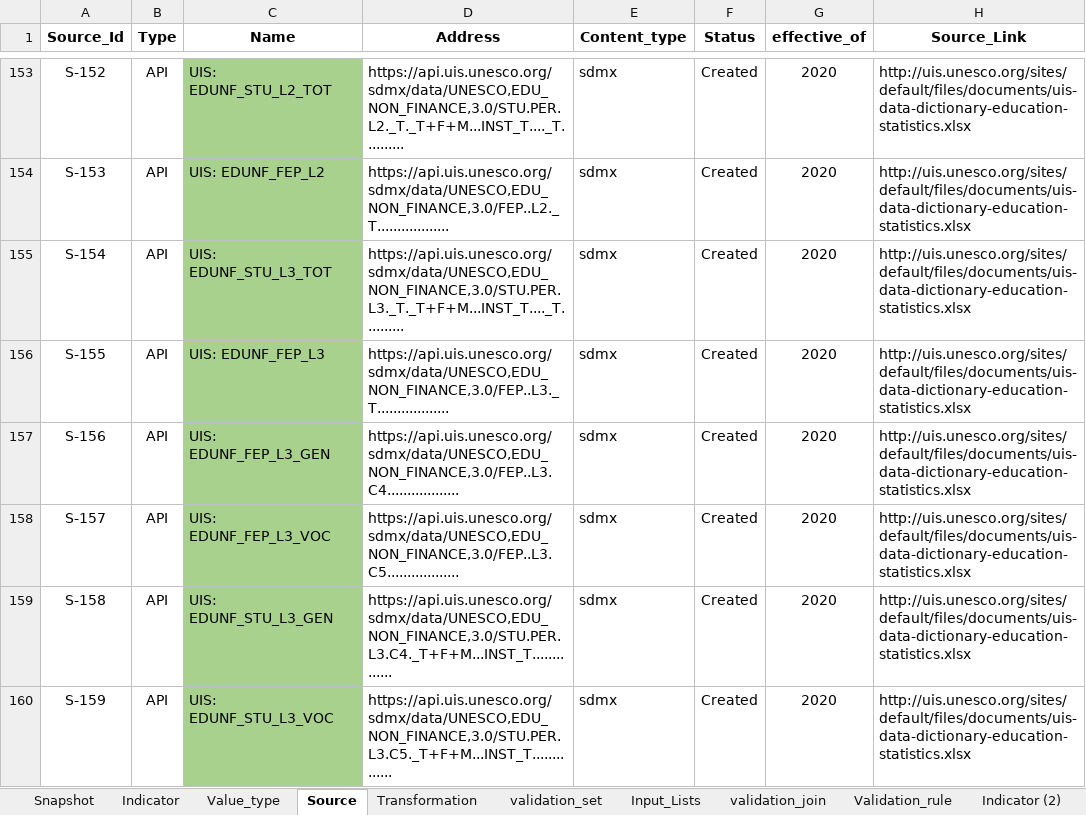
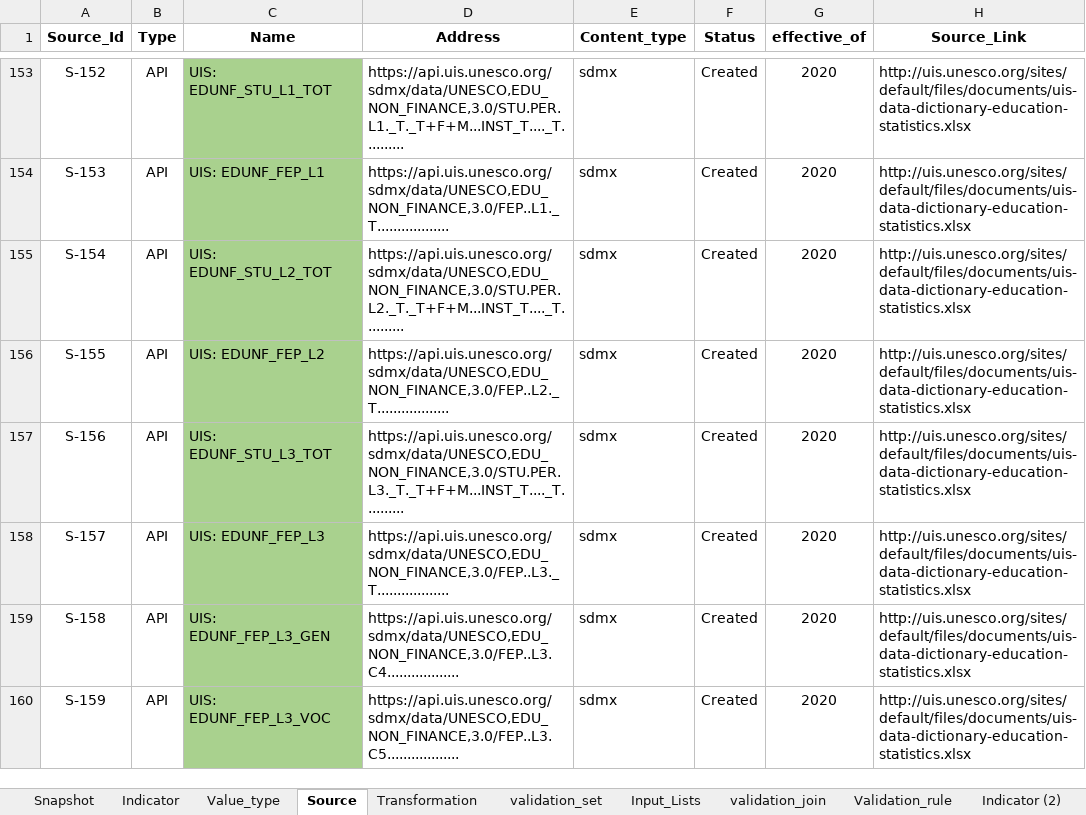
Before and after one commit to UNICEFECAR/data-etl, an Excel workbook: tmee/data_in/data_dictionary/indicator_dictionary_TM_v8.xlsx, sheet Source, drawn as a sheet; only a part is shown, gaps mark what is left out; values as stored, in another font and other column widths than the file's, no borders; the diff covers the shown part only; the diff names each change by its address in the sheet, - before the commit and + after, or states it on an @@ line.

Commit message:
updated data dictionary

```diff
--- a/tmee/data_in/data_dictionary/indicator_dictionary_TM_v8.xlsx (sheet Source)
+++ b/tmee/data_in/data_dictionary/indicator_dictionary_TM_v8.xlsx (sheet Source)
-C153 (Name): UIS: EDUNF_STU_L2_TOT
+C153 (Name): UIS: EDUNF_STU_L1_TOT
-D153 (Address): https://api.uis.unesco.org/sdmx/data/UNESCO,EDU_NON_FINANCE,3.0/STU.PER.L2._T._T+F+M...INST_T...._T..........
+D153 (Address): https://api.uis.unesco.org/sdmx/data/UNESCO,EDU_NON_FINANCE,3.0/STU.PER.L1._T._T+F+M...INST_T...._T..........
-C154 (Name): UIS: EDUNF_FEP_L2
+C154 (Name): UIS: EDUNF_FEP_L1
-D154 (Address): https://api.uis.unesco.org/sdmx/data/UNESCO,EDU_NON_FINANCE,3.0/FEP..L2._T..................
+D154 (Address): https://api.uis.unesco.org/sdmx/data/UNESCO,EDU_NON_FINANCE,3.0/FEP..L1._T..................
-C155 (Name): UIS: EDUNF_STU_L3_TOT
+C155 (Name): UIS: EDUNF_STU_L2_TOT
-D155 (Address): https://api.uis.unesco.org/sdmx/data/UNESCO,EDU_NON_FINANCE,3.0/STU.PER.L3._T._T+F+M...INST_T...._T..........
+D155 (Address): https://api.uis.unesco.org/sdmx/data/UNESCO,EDU_NON_FINANCE,3.0/STU.PER.L2._T._T+F+M...INST_T...._T..........
-C156 (Name): UIS: EDUNF_FEP_L3
+C156 (Name): UIS: EDUNF_FEP_L2
-D156 (Address): https://api.uis.unesco.org/sdmx/data/UNESCO,EDU_NON_FINANCE,3.0/FEP..L3._T..................
+D156 (Address): https://api.uis.unesco.org/sdmx/data/UNESCO,EDU_NON_FINANCE,3.0/FEP..L2._T..................
-C157 (Name): UIS: EDUNF_FEP_L3_GEN
+C157 (Name): UIS: EDUNF_STU_L3_TOT
-D157 (Address): https://api.uis.unesco.org/sdmx/data/UNESCO,EDU_NON_FINANCE,3.0/FEP..L3.C4..................
+D157 (Address): https://api.uis.unesco.org/sdmx/data/UNESCO,EDU_NON_FINANCE,3.0/STU.PER.L3._T._T+F+M...INST_T...._T..........
-C158 (Name): UIS: EDUNF_FEP_L3_VOC
+C158 (Name): UIS: EDUNF_FEP_L3
-D158 (Address): https://api.uis.unesco.org/sdmx/data/UNESCO,EDU_NON_FINANCE,3.0/FEP..L3.C5..................
+D158 (Address): https://api.uis.unesco.org/sdmx/data/UNESCO,EDU_NON_FINANCE,3.0/FEP..L3._T..................
-C159 (Name): UIS: EDUNF_STU_L3_GEN
+C159 (Name): UIS: EDUNF_FEP_L3_GEN
-D159 (Address): https://api.uis.unesco.org/sdmx/data/UNESCO,EDU_NON_FINANCE,3.0/STU.PER.L3.C4._T+F+M...INST_T..............
+D159 (Address): https://api.uis.unesco.org/sdmx/data/UNESCO,EDU_NON_FINANCE,3.0/FEP..L3.C4..................
-C160 (Name): UIS: EDUNF_STU_L3_VOC
+C160 (Name): UIS: EDUNF_FEP_L3_VOC
-D160 (Address): https://api.uis.unesco.org/sdmx/data/UNESCO,EDU_NON_FINANCE,3.0/STU.PER.L3.C5._T+F+M...INST_T..............
+D160 (Address): https://api.uis.unesco.org/sdmx/data/UNESCO,EDU_NON_FINANCE,3.0/FEP..L3.C5..................
```
Also changed, not shown: 22 added rows, 1500 edited cells and cell formats elsewhere in this sheet, sheet Indicator, sheet Snapshot, formulas that keep their value.
